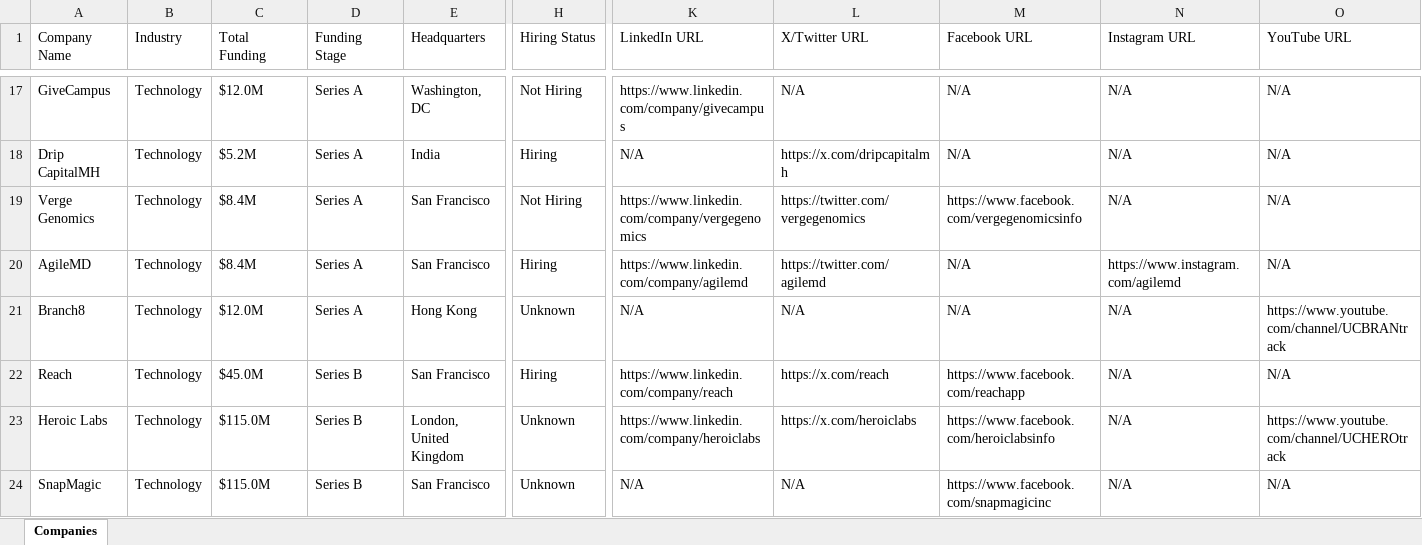
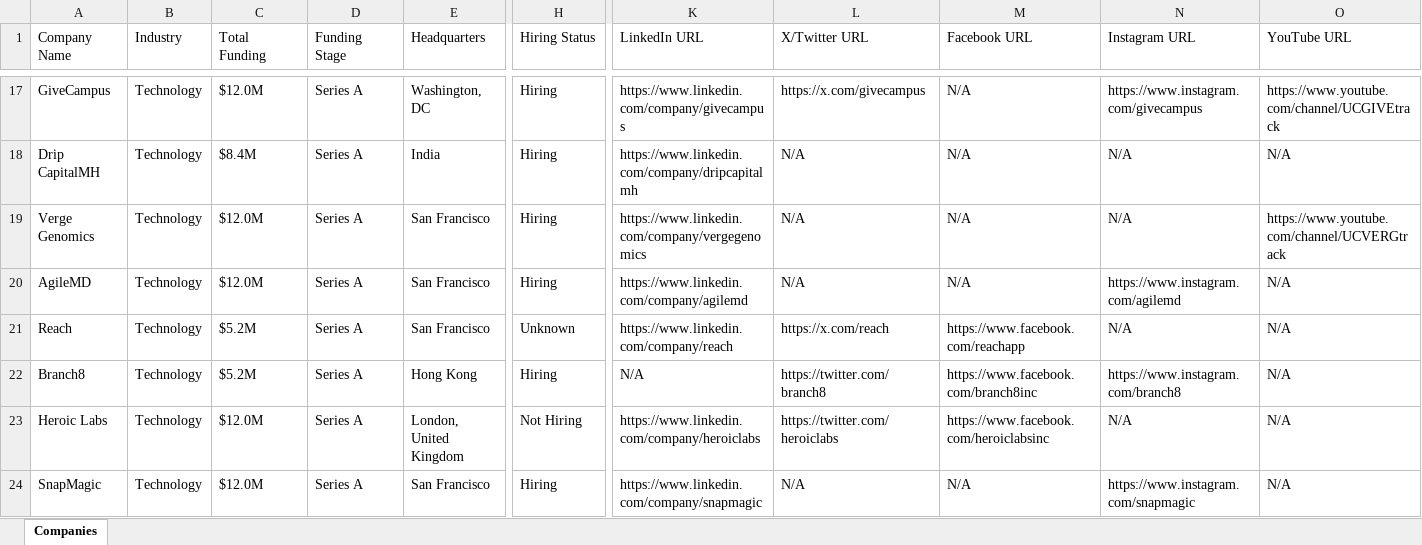
Before and after one commit to usergit535/talent_intelligence_project_2, an Excel workbook: output/companies.xlsx, sheet Companies, drawn as a sheet; only a part is shown, gaps mark what is left out; values as stored, in another font and other column widths than the file's, no cell formats; removed rows and columns are numbered as before the commit, all else as after; rows hold the shown columns only; the diff covers the shown part only; the diff names each change by its address in the sheet, - before the commit and + after, or states it on an @@ line.

```diff
--- a/output/companies.xlsx (sheet Companies)
+++ b/output/companies.xlsx (sheet Companies)
-H17 (Hiring Status): Not Hiring
+H17 (Hiring Status): Hiring
-L17 (X/Twitter URL): N/A
+L17 (X/Twitter URL): https://x.com/givecampus
-N17 (Instagram URL): N/A
+N17 (Instagram URL): https://www.instagram.com/givecampus
-O17 (YouTube URL): N/A
+O17 (YouTube URL): https://www.youtube.com/channel/UCGIVEtrack
-C18 (Total Funding): $5.2M
+C18 (Total Funding): $8.4M
-K18 (LinkedIn URL): N/A
+K18 (LinkedIn URL): https://www.linkedin.com/company/dripcapitalmh
-L18 (X/Twitter URL): https://x.com/dripcapitalmh
+L18 (X/Twitter URL): N/A
-C19:C20 (Total Funding): $8.4M
+C19:C20 (Total Funding): $12.0M
-H19 (Hiring Status): Not Hiring
+H19 (Hiring Status): Hiring
-L19 (X/Twitter URL): https://twitter.com/vergegenomics
+L19 (X/Twitter URL): N/A
-M19 (Facebook URL): https://www.facebook.com/vergegenomicsinfo
+M19 (Facebook URL): N/A
-O19 (YouTube URL): N/A
+O19 (YouTube URL): https://www.youtube.com/channel/UCVERGtrack
-L20 (X/Twitter URL): https://twitter.com/agilemd
+L20 (X/Twitter URL): N/A
-row 21: Branch8 | Technology | $12.0M | Series A | Hong Kong | Unknown | N/A | N/A | N/A | N/A | https://www.youtube.com/channel/UCBRANtrack
-C21 (Total Funding): $45.0M
+C21 (Total Funding): $5.2M
-D21 (Funding Stage): Series B
+D21 (Funding Stage): Series A
-H21 (Hiring Status): Hiring
+H21 (Hiring Status): Unknown
+row 22: Branch8 | Technology | $5.2M | Series A | Hong Kong | Hiring | N/A | https://twitter.com/branch8 | https://www.facebook.com/branch8inc | https://www.instagram.com/branch8 | N/A
-C23:C24 (Total Funding): $115.0M
+C23:C24 (Total Funding): $12.0M
-D23:D24 (Funding Stage): Series B
+D23:D24 (Funding Stage): Series A
-H23 (Hiring Status): Unknown
+H23 (Hiring Status): Not Hiring
-L23 (X/Twitter URL): https://x.com/heroiclabs
+L23 (X/Twitter URL): https://twitter.com/heroiclabs
-M23 (Facebook URL): https://www.facebook.com/heroiclabsinfo
+M23 (Facebook URL): https://www.facebook.com/heroiclabsinc
-O23 (YouTube URL): https://www.youtube.com/channel/UCHEROtrack
+O23 (YouTube URL): N/A
-H24 (Hiring Status): Unknown
+H24 (Hiring Status): Hiring
-K24 (LinkedIn URL): N/A
+K24 (LinkedIn URL): https://www.linkedin.com/company/snapmagic
-M24 (Facebook URL): https://www.facebook.com/snapmagicinc
+M24 (Facebook URL): N/A
-N24 (Instagram URL): N/A
+N24 (Instagram URL): https://www.instagram.com/snapmagic
```
Also changed, not shown: 9 added rows, 9 removed rows and 382 edited cells elsewhere in this sheet, cell formats, 1 other file.
